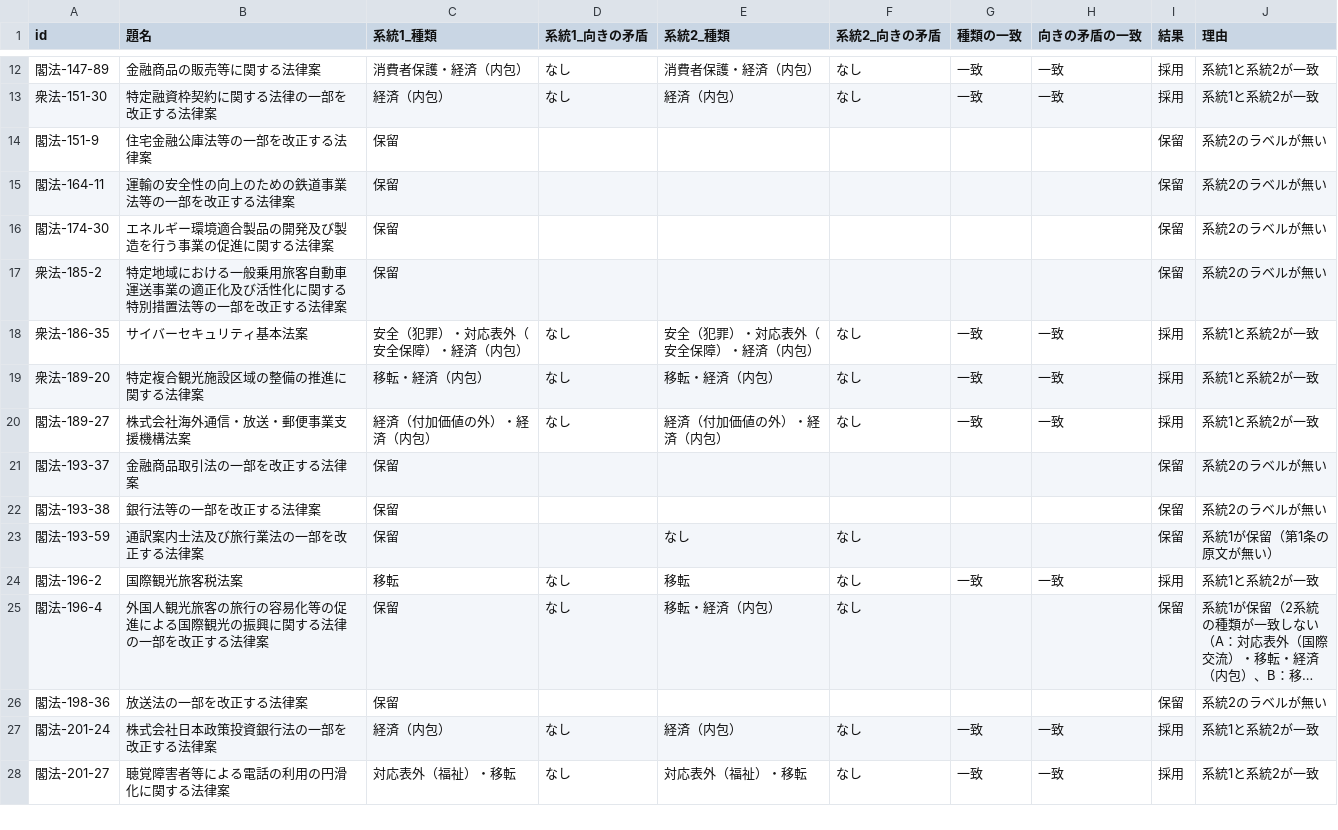
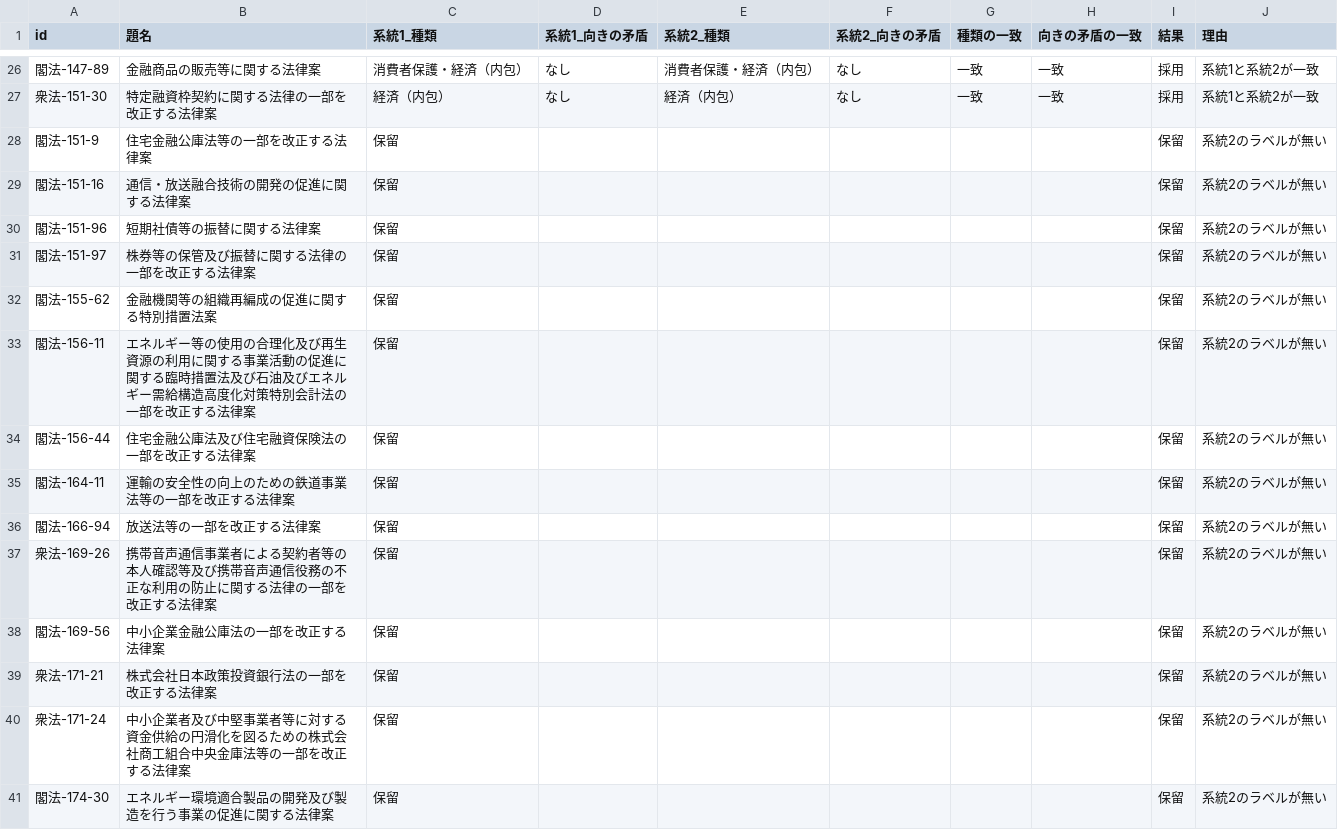
Before and after one commit to nexus-ai-2045/public-interest-lens, a CSV file: data/derived/benefit-v1-triage-v2/agreement.csv, drawn as a sheet; only a part is shown, gaps mark what is left out; the shorter side is filled out with more unchanged rows; long unchanged cells end in …; the diff covers the shown part only; the diff names each change by its address in the sheet, - before the commit and + after, or states it on an @@ line.

```diff
--- a/data/derived/benefit-v1-triage-v2/agreement.csv
+++ b/data/derived/benefit-v1-triage-v2/agreement.csv
+row 29: 閣法-151-16 | 通信・放送融合技術の開発の促進に関する法律案 | 保留 |  |  |  |  |  | 保留 | 系統2のラベルが無い
+row 30: 閣法-151-96 | 短期社債等の振替に関する法律案 | 保留 |  |  |  |  |  | 保留 | 系統2のラベルが無い
+row 31: 閣法-151-97 | 株券等の保管及び振替に関する法律の一部を改正する法律案 | 保留 |  |  |  |  |  | 保留 | 系統2のラベルが無い
+row 32: 閣法-155-62 | 金融機関等の組織再編成の促進に関する特別措置法案 | 保留 |  |  |  |  |  | 保留 | 系統2のラベルが無い
+row 33: 閣法-156-11 | エネルギー等の使用の合理化及び再生資源の利用に関する事業活動の促進に関する臨時措置法及び石油及びエネルギー需給構造高度化対策特別会計法の一部を改正する法律案 | 保留 |  |  |  |  |  | 保留 | 系統2のラベルが無い
+row 34: 閣法-156-44 | 住宅金融公庫法及び住宅融資保険法の一部を改正する法律案 | 保留 |  |  |  |  |  | 保留 | 系統2のラベルが無い
+row 36: 閣法-166-94 | 放送法等の一部を改正する法律案 | 保留 |  |  |  |  |  | 保留 | 系統2のラベルが無い
+row 37: 衆法-169-26 | 携帯音声通信事業者による契約者等の本人確認等及び携帯音声通信役務の不正な利用の防止に関する法律の一部を改正する法律案 | 保留 |  |  |  |  |  | 保留 | 系統2のラベルが無い
+row 38: 閣法-169-56 | 中小企業金融公庫法の一部を改正する法律案 | 保留 |  |  |  |  |  | 保留 | 系統2のラベルが無い
+row 39: 衆法-171-21 | 株式会社日本政策投資銀行法の一部を改正する法律案 | 保留 |  |  |  |  |  | 保留 | 系統2のラベルが無い
+row 40: 衆法-171-24 | 中小企業者及び中堅事業者等に対する資金供給の円滑化を図るための株式会社商工組合中央金庫法等の一部を改正する法律案 | 保留 |  |  |  |  |  | 保留 | 系統2のラベルが無い
```
Also changed, not shown: 20 added rows elsewhere in this file, 16 other files.
